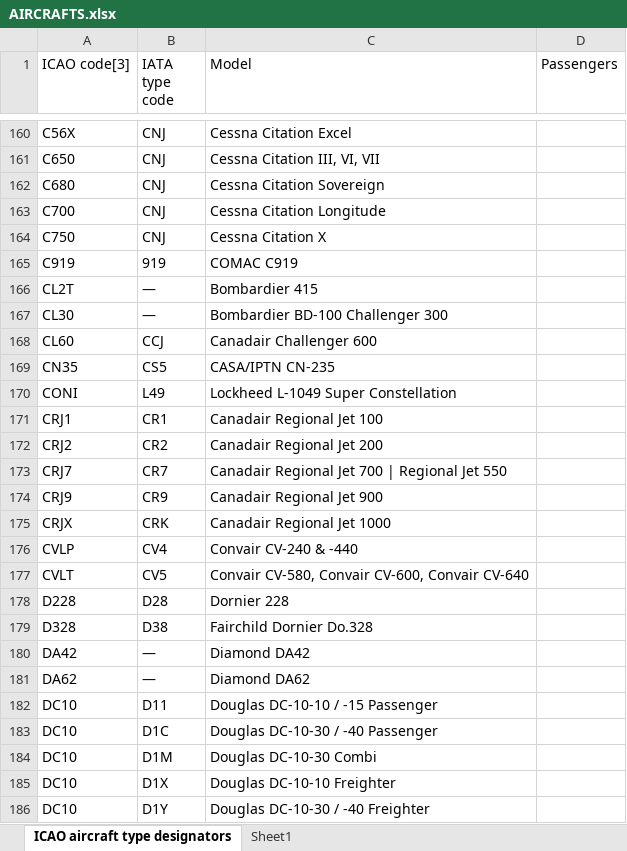
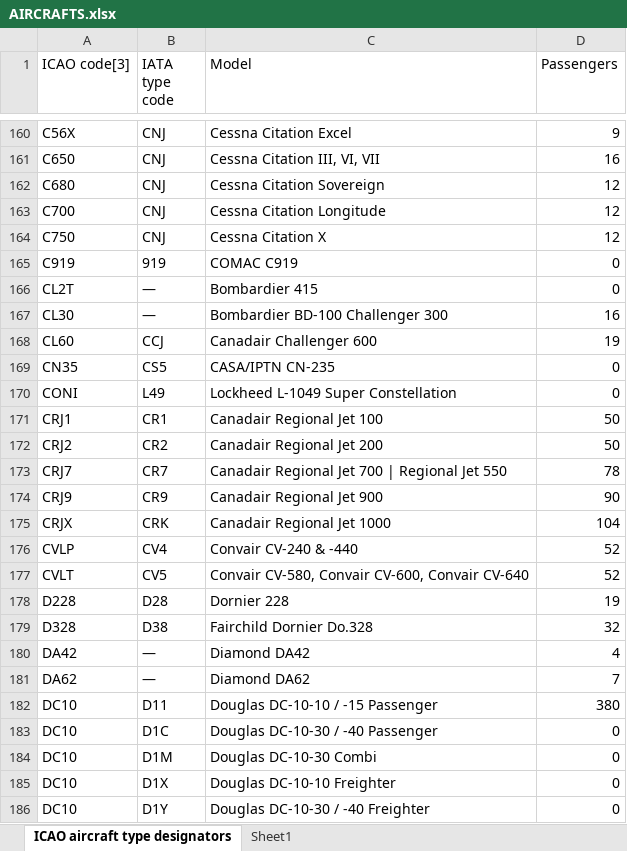
Before and after one commit to TomEssers/MBD_11, an Excel workbook: AIRCRAFTS.xlsx, sheet ICAO aircraft type designators, drawn as a sheet; only a part is shown, gaps mark what is left out; values as stored, in another font and other column widths than the file's, no borders; table styles not drawn; the diff covers the shown part only; the diff names each change by its address in the sheet, - before the commit and + after, or states it on an @@ line.

Commit message:
Update AIRCRAFTS.xlsx

```diff
--- a/AIRCRAFTS.xlsx (sheet ICAO aircraft type designators)
+++ b/AIRCRAFTS.xlsx (sheet ICAO aircraft type designators)
-D160 (Passengers): (empty)
+D160 (Passengers): 9
-D161 (Passengers): (empty)
+D161 (Passengers): 16
-D162:D164 (Passengers): (empty)
+D162:D164 (Passengers): 12
-D165:D166 (Passengers): (empty)
+D165:D166 (Passengers): 0
-D167 (Passengers): (empty)
+D167 (Passengers): 16
-D168 (Passengers): (empty)
+D168 (Passengers): 19
-D169:D170 (Passengers): (empty)
+D169:D170 (Passengers): 0
-D171:D172 (Passengers): (empty)
+D171:D172 (Passengers): 50
-D173 (Passengers): (empty)
+D173 (Passengers): 78
-D174 (Passengers): (empty)
+D174 (Passengers): 90
-D175 (Passengers): (empty)
+D175 (Passengers): 104
-D176:D177 (Passengers): (empty)
+D176:D177 (Passengers): 52
-D178 (Passengers): (empty)
+D178 (Passengers): 19
-D179 (Passengers): (empty)
+D179 (Passengers): 32
-D180 (Passengers): (empty)
+D180 (Passengers): 4
-D181 (Passengers): (empty)
+D181 (Passengers): 7
-D182 (Passengers): (empty)
+D182 (Passengers): 380
-D183:D186 (Passengers): (empty)
+D183:D186 (Passengers): 0
```
Also changed, not shown: 38 edited cells elsewhere in this sheet.
